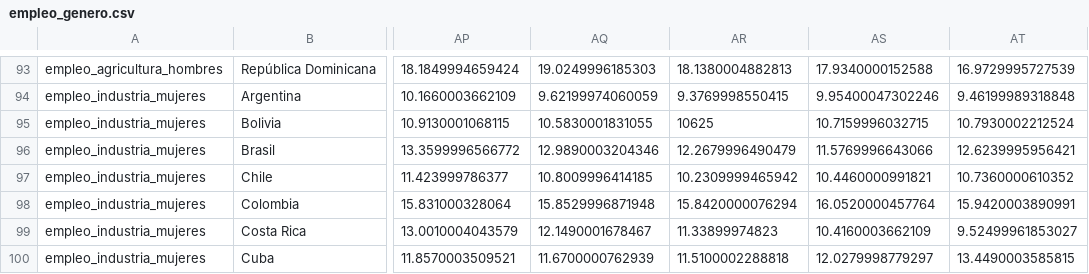
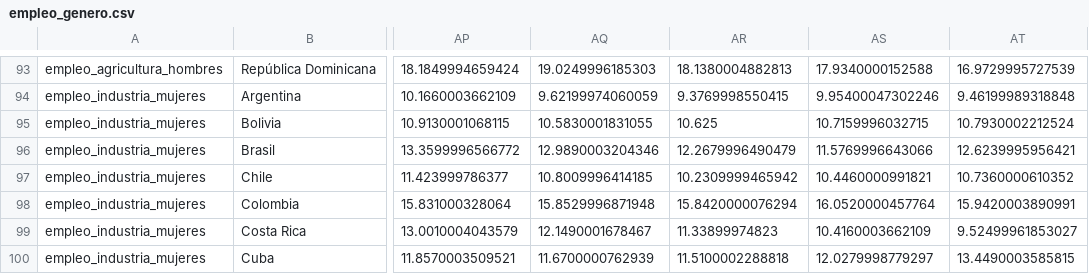
Before and after one commit to DiploDatosUNAB/intro_programacion-informe-grupo-4, a CSV file: datos/empleo_genero.csv, drawn as a sheet; only a part is shown, gaps mark what is left out; the diff names each change by its address in the sheet, - before the commit and + after, or states it on an @@ line.

```diff
--- a/datos/empleo_genero.csv
+++ b/datos/empleo_genero.csv
-AR95: 10625
+AR95: 10.625
```
Also changed, not shown: 2 other files.
